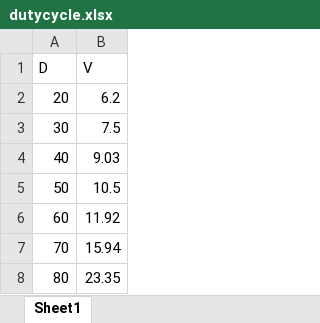
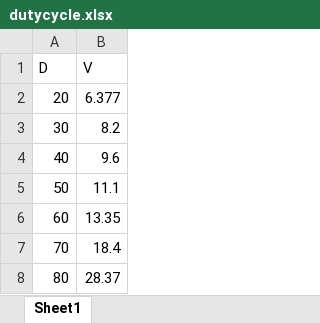
Before and after one commit to LuFernandez/lab-electronica, an Excel workbook: TP3/Informe/dutycycle.xlsx, sheet Sheet1, drawn as a sheet; values as stored, in another font and other column widths than the file's, no borders; the diff names each change by its address in the sheet, - before the commit and + after, or states it on an @@ line.

```diff
--- a/TP3/Informe/dutycycle.xlsx (sheet Sheet1)
+++ b/TP3/Informe/dutycycle.xlsx (sheet Sheet1)
-B2 (V): 6.2
+B2 (V): 6.377
-B3 (V): 7.5
+B3 (V): 8.2
-B4 (V): 9.03
+B4 (V): 9.6
-B5 (V): 10.5
+B5 (V): 11.1
-B6 (V): 11.92
+B6 (V): 13.35
-B7 (V): 15.94
+B7 (V): 18.4
-B8 (V): 23.35
+B8 (V): 28.37
```
Also changed, not shown: 31 other files.
